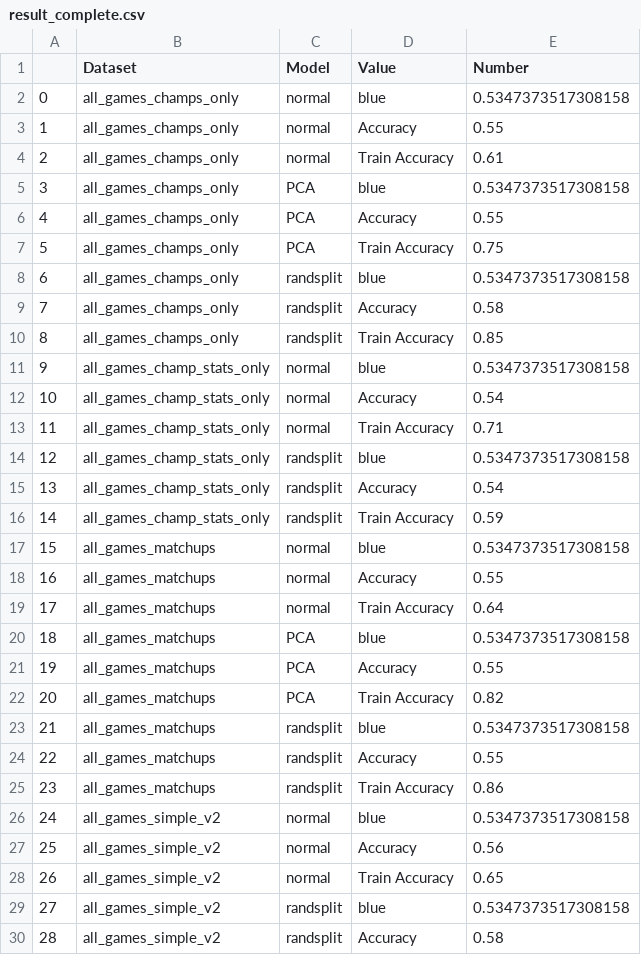
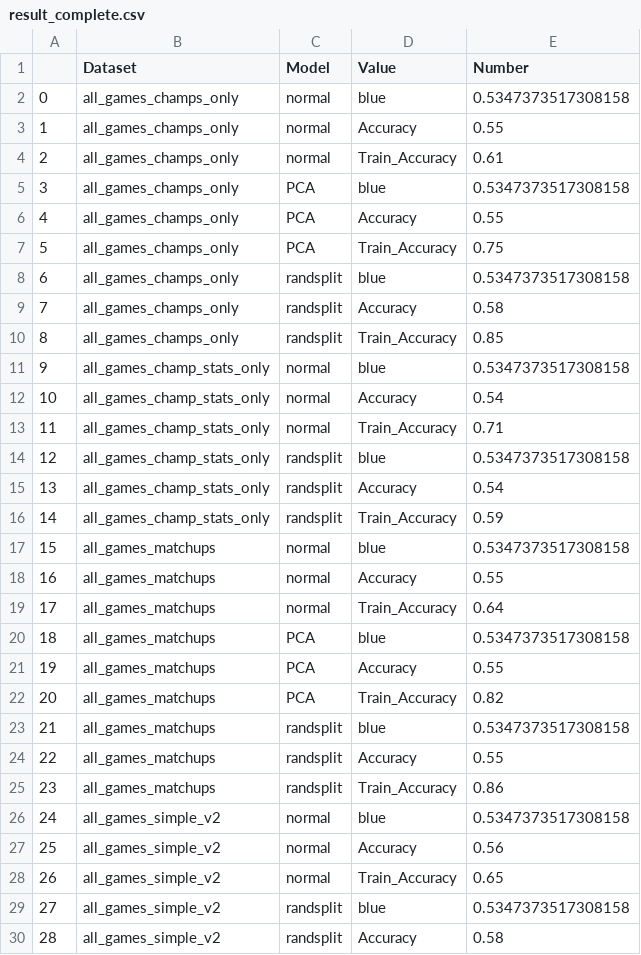
Before and after one commit to gregvoigts/bachelor-arbeit, a CSV file: flask/static/data/result_complete.csv, drawn as a sheet; only a part is shown; the diff covers the shown part only; the diff names each change by its address in the sheet, - before the commit and + after, or states it on an @@ line.

Commit message:
collect results

```diff
--- a/flask/static/data/result_complete.csv
+++ b/flask/static/data/result_complete.csv
-D4 (Value): Train Accuracy
+D4 (Value): Train_Accuracy
-D7 (Value): Train Accuracy
+D7 (Value): Train_Accuracy
-D10 (Value): Train Accuracy
+D10 (Value): Train_Accuracy
-D13 (Value): Train Accuracy
+D13 (Value): Train_Accuracy
-D16 (Value): Train Accuracy
+D16 (Value): Train_Accuracy
-D19 (Value): Train Accuracy
+D19 (Value): Train_Accuracy
-D22 (Value): Train Accuracy
+D22 (Value): Train_Accuracy
-D25 (Value): Train Accuracy
+D25 (Value): Train_Accuracy
-D28 (Value): Train Accuracy
+D28 (Value): Train_Accuracy
```
Also changed, not shown: 6 added rows, 10 edited cells and row numbers in column A elsewhere in this file, 8 other files.
